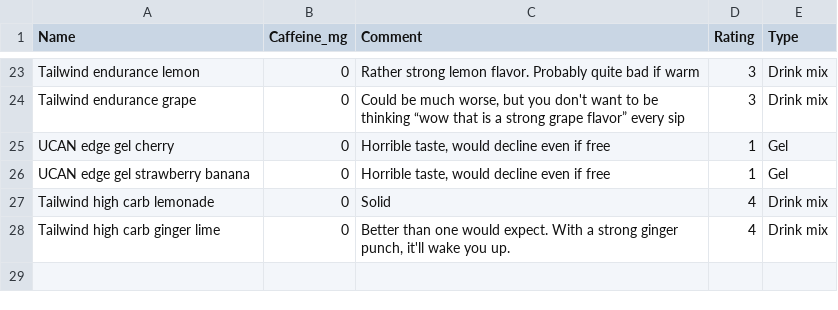
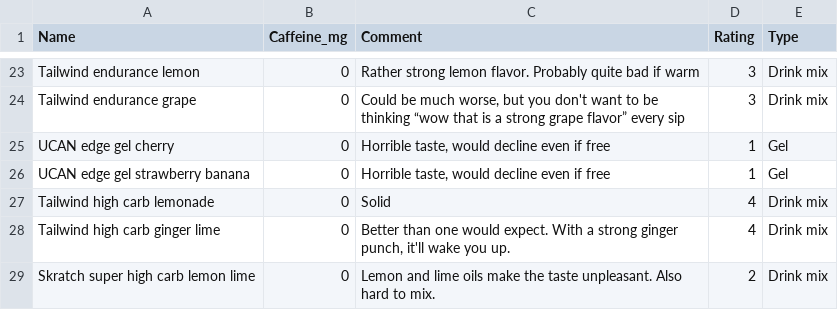
Before and after one commit to dcroote/dcroote.github.io, a CSV file: _data/energy_gel_ratings.csv, drawn as a sheet; only a part is shown, gaps mark what is left out; the diff names each change by its address in the sheet, - before the commit and + after, or states it on an @@ line.

Commit message:
feat: rate Skratch super high carb lemon lime drink mix (#27)

```diff
--- a/_data/energy_gel_ratings.csv
+++ b/_data/energy_gel_ratings.csv
+row 29: Skratch super high carb lemon lime | 0 | Lemon and lime oils make the taste unpleasant. Also hard to mix. | 2 | Drink mix
```
Also changed, not shown: 1 other file.
